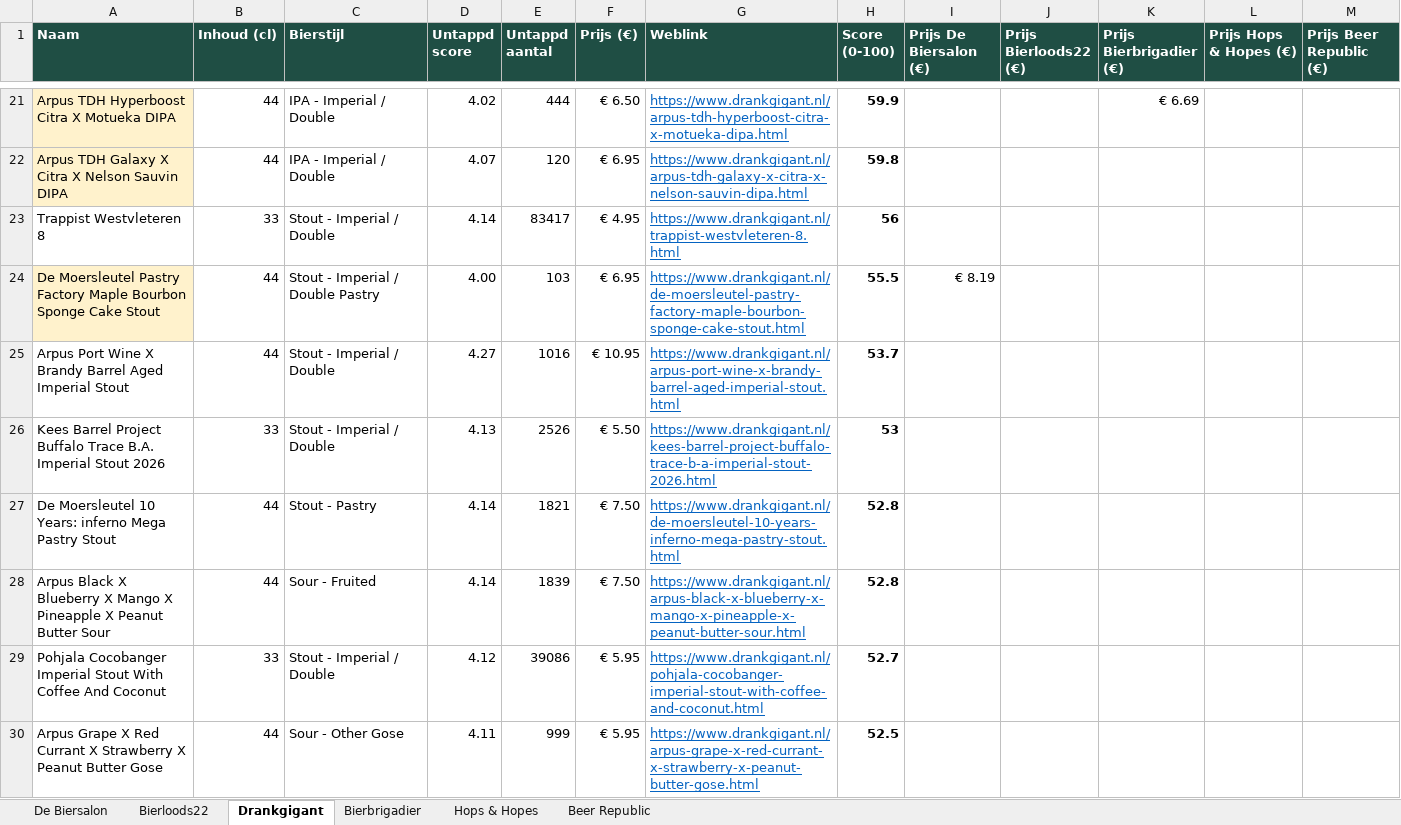
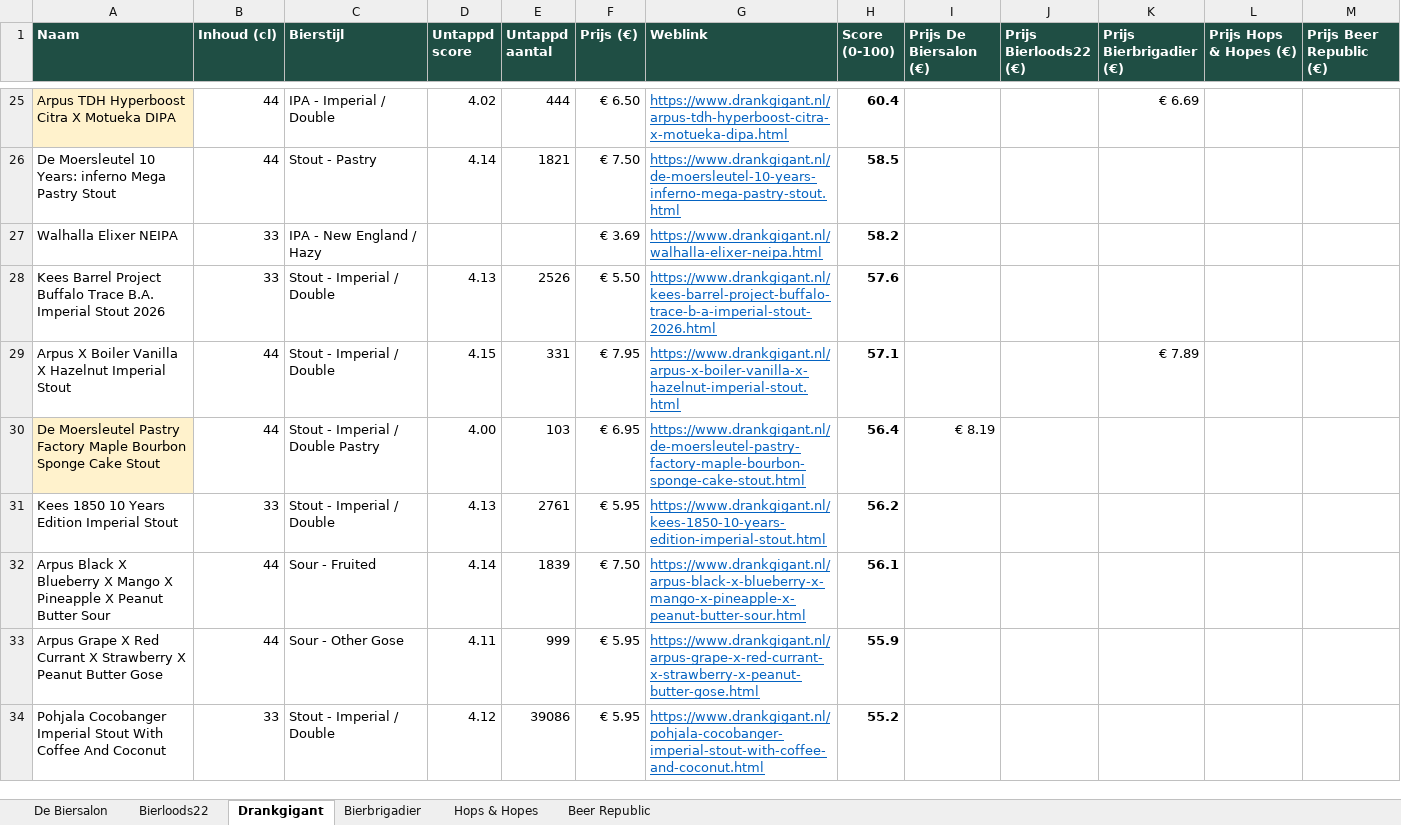
Before and after one commit to RdG-Bier/DeBierScraper, an Excel workbook: docs/bieroverzicht.xlsx, sheet Drankgigant, drawn as a sheet; only a part is shown, gaps mark what is left out; values as stored, in another font and other column widths than the file's, no borders; conditional formats not drawn; removed rows and columns are numbered as before the commit, all else as after; the diff covers the shown part only; the diff names each change by its address in the sheet, - before the commit and + after, or states it on an @@ line.

```diff
--- a/docs/bieroverzicht.xlsx (sheet Drankgigant)
+++ b/docs/bieroverzicht.xlsx (sheet Drankgigant)
-H25 (Score (0-100)): 59.9
+H25 (Score (0-100)): 60.4
-row 22: Arpus TDH Galaxy X Citra X Nelson Sauvin DIPA | 44 | IPA - Imperial / Double | 4.07 | 120 | € 6.95 | https://www.drankgigant.nl/arpus-tdh-galaxy-x-citra-x-nelson-sauvin-dipa.html | 59.8
-row 23: Trappist Westvleteren 8 | 33 | Stout - Imperial / Double | 4.14 | 83417 | € 4.95 | https://www.drankgigant.nl/trappist-westvleteren-8.html | 56
+row 26: De Moersleutel 10 Years: inferno Mega Pastry Stout | 44 | Stout - Pastry | 4.14 | 1821 | € 7.50 | https://www.drankgigant.nl/de-moersleutel-10-years-inferno-mega-pastry-stout.html | 58.5
+row 27: Walhalla Elixer NEIPA | 33 | IPA - New England / Hazy |  |  | € 3.69 | https://www.drankgigant.nl/walhalla-elixer-neipa.html | 58.2
+row 28: Kees Barrel Project Buffalo Trace B.A. Imperial Stout 2026 | 33 | Stout - Imperial / Double | 4.13 | 2526 | € 5.50 | https://www.drankgigant.nl/kees-barrel-project-buffalo-trace-b-a-imperial-stout-2026.html | 57.6
+row 29: Arpus X Boiler Vanilla X Hazelnut Imperial Stout | 44 | Stout - Imperial / Double | 4.15 | 331 | € 7.95 | https://www.drankgigant.nl/arpus-x-boiler-vanilla-x-hazelnut-imperial-stout.html | 57.1 |  |  | € 7.89
-H30 (Score (0-100)): 55.5
+H30 (Score (0-100)): 56.4
-row 25: Arpus Port Wine X Brandy Barrel Aged Imperial Stout | 44 | Stout - Imperial / Double | 4.27 | 1016 | € 10.95 | https://www.drankgigant.nl/arpus-port-wine-x-brandy-barrel-aged-imperial-stout.html | 53.7
-row 26: Kees Barrel Project Buffalo Trace B.A. Imperial Stout 2026 | 33 | Stout - Imperial / Double | 4.13 | 2526 | € 5.50 | https://www.drankgigant.nl/kees-barrel-project-buffalo-trace-b-a-imperial-stout-2026.html | 53
-row 27: De Moersleutel 10 Years: inferno Mega Pastry Stout | 44 | Stout - Pastry | 4.14 | 1821 | € 7.50 | https://www.drankgigant.nl/de-moersleutel-10-years-inferno-mega-pastry-stout.html | 52.8
+row 31: Kees 1850 10 Years Edition Imperial Stout | 33 | Stout - Imperial / Double | 4.13 | 2761 | € 5.95 | https://www.drankgigant.nl/kees-1850-10-years-edition-imperial-stout.html | 56.2
-H32 (Score (0-100)): 52.8
+H32 (Score (0-100)): 56.1
-row 29: Pohjala Cocobanger Imperial Stout With Coffee And Coconut | 33 | Stout - Imperial / Double | 4.12 | 39086 | € 5.95 | https://www.drankgigant.nl/pohjala-cocobanger-imperial-stout-with-coffee-and-coconut.html | 52.7
-H33 (Score (0-100)): 52.5
+H33 (Score (0-100)): 55.9
+row 34: Pohjala Cocobanger Imperial Stout With Coffee And Coconut | 33 | Stout - Imperial / Double | 4.12 | 39086 | € 5.95 | https://www.drankgigant.nl/pohjala-cocobanger-imperial-stout-with-coffee-and-coconut.html | 55.2
```
Also changed, not shown: 23 added rows, 23 removed rows and 24 edited cells elsewhere in this sheet, sheet De Biersalon, sheet Beer Republic, sheet Bierloods22, sheet Bierbrigadier, 13 other files.
